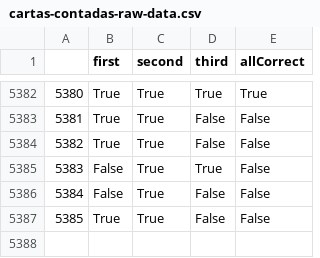
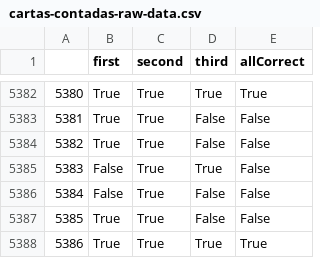
Before and after one commit to juancuiule/elnudo-flat, a CSV file: cartas-contadas-raw-data.csv, drawn as a sheet; only a part is shown, gaps mark what is left out.

Commit message:
Flat: latest data (2021-10-13T11:50:09.455Z) {   "date": "2021-10-13T11:50:09.455Z",   "files": [     {       "name": "cartas-contadas-data.json",       "deltaBytes": 117,       "source": "https://datastore.elgatoylacaja.com/payloads/elnudo-cartas-contadas"     },     {       "name": "cartas-contadas-raw-data.csv",       "deltaBytes": 25,       "source": "https://datastore.elgatoylacaja.com/payloads/elnudo-cartas-contadas"     },     {       "name": "cartas-contadas.json",       "deltaBytes": 1,       "source": "https://datastore.elgatoylacaja.com/payloads/elnudo-cartas-contadas"     }   ] }

```diff
--- a/cartas-contadas-raw-data.csv
+++ b/cartas-contadas-raw-data.csv
@@ -5387 +5387,2 @@
 5385,True,True,False,False
+5386,True,True,True,True
```
Also changed, not shown: 2 other files.
